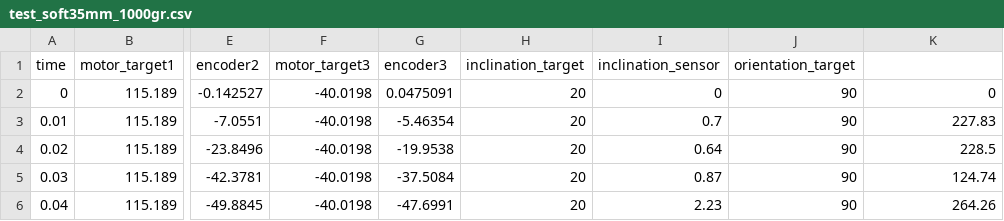
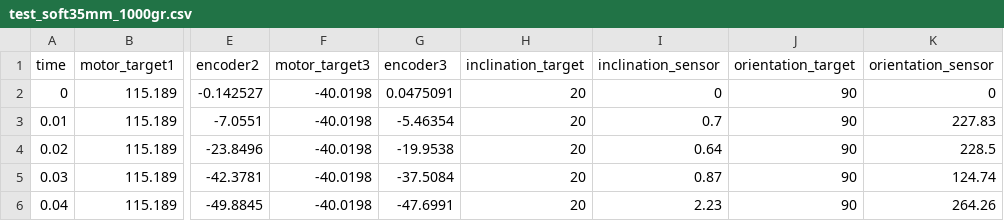
Before and after one commit to HUMASoft/Data-and-Results, a CSV file: demo-results/csv-results/test_3necks/test_soft35mm_1000gr.csv, drawn as a sheet; only a part is shown, gaps mark what is left out; the diff names each change by its address in the sheet, - before the commit and + after, or states it on an @@ line.

Commit message:
added non-existent orientation_sensor label

```diff
--- a/demo-results/csv-results/test_3necks/test_soft35mm_1000gr.csv
+++ b/demo-results/csv-results/test_3necks/test_soft35mm_1000gr.csv
-K1: (empty)
+K1: orientation_sensor
```
Also changed, not shown: demo-results/csv-results/test_3necks/test_soft35mm_200gr.csv, demo-results/csv-results/test_3necks/test_soft35mm_400gr.csv, 2 other files.
